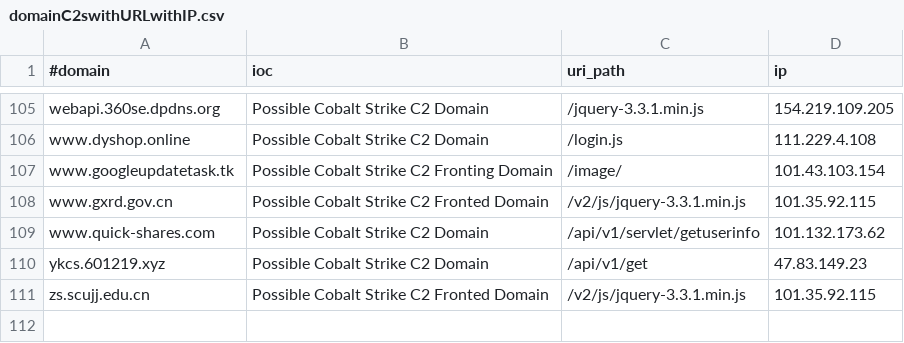
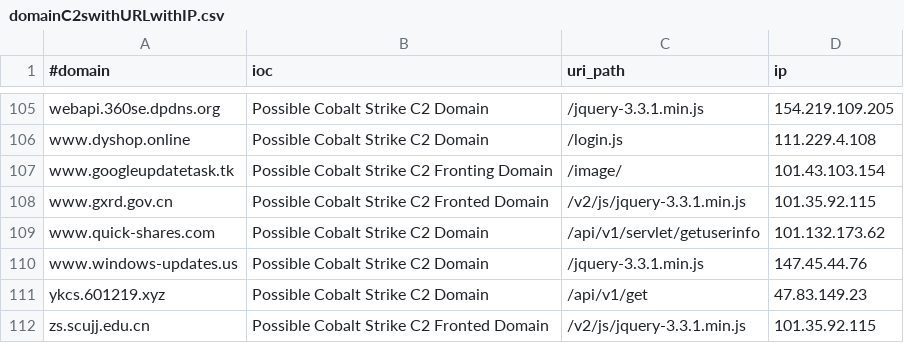
Before and after one commit to Xavier001/IOCs, a CSV file: domainC2swithURLwithIP.csv, drawn as a sheet; only a part is shown, gaps mark what is left out; the diff names each change by its address in the sheet, - before the commit and + after, or states it on an @@ line.

```diff
--- a/domainC2swithURLwithIP.csv
+++ b/domainC2swithURLwithIP.csv
+row 110: www.windows-updates.us | Possible Cobalt Strike C2 Domain | /jquery-3.3.1.min.js | 147.45.44.76
```
Also changed, not shown: IPC2s.csv, domainC2s-filter-abused.csv, 4 other files.
